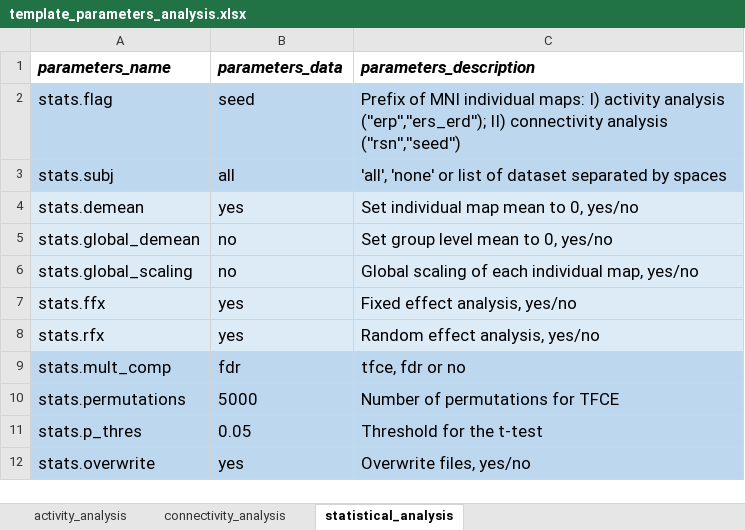
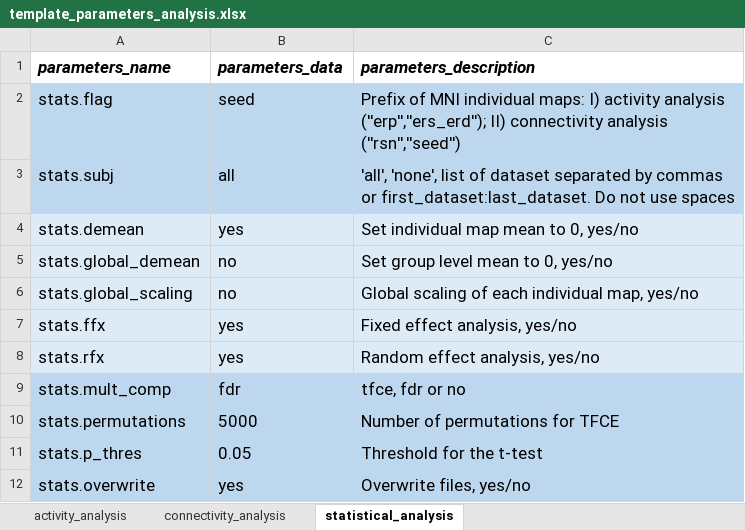
Before and after one commit to bind-group-kul/net, an Excel workbook: template_files/template_parameters_analysis.xlsx, sheet statistical_analysis, drawn as a sheet; values as stored, in another font and other column widths than the file's, no borders; conditional formats not drawn; the diff names each change by its address in the sheet, - before the commit and + after, or states it on an @@ line.

```diff
--- a/template_files/template_parameters_analysis.xlsx (sheet statistical_analysis)
+++ b/template_files/template_parameters_analysis.xlsx (sheet statistical_analysis)
-C3 (parameters_description): 'all', 'none' or list of dataset separated by spaces
+C3 (parameters_description): 'all', 'none', list of dataset separated by commas or first_dataset:last_dataset. Do not use spaces
```
Also changed, not shown: template_files/template_dataset.xlsx, 2 other files.
